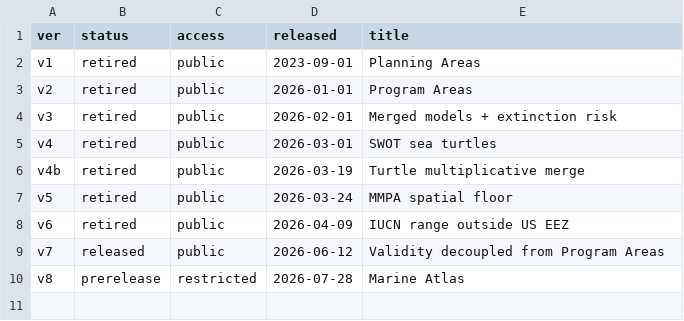
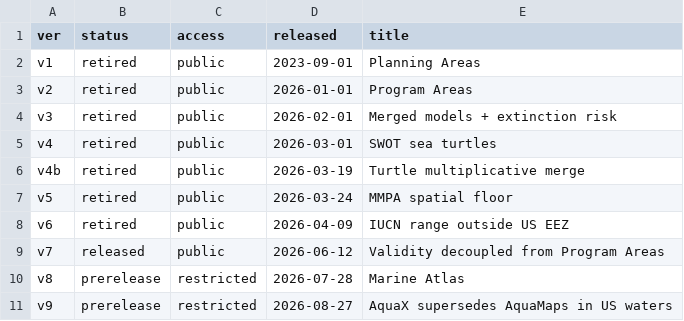
Before and after one commit to MarineSensitivity/workflows, a CSV file: data/versions.csv, drawn as a sheet.

```diff
--- a/data/versions.csv
+++ b/data/versions.csv
@@ -10 +10,2 @@ v7,released,public,2026-06-12,Validity decoupled from Program Areas
 v8,prerelease,restricted,2026-07-28,Marine Atlas
+v9,prerelease,restricted,2026-08-27,AquaX supersedes AquaMaps in US waters
```
Also changed, not shown: 9 other files.
